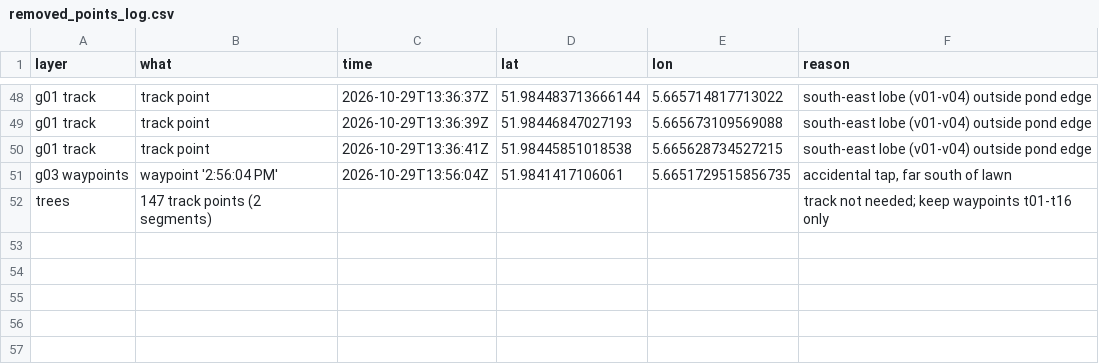
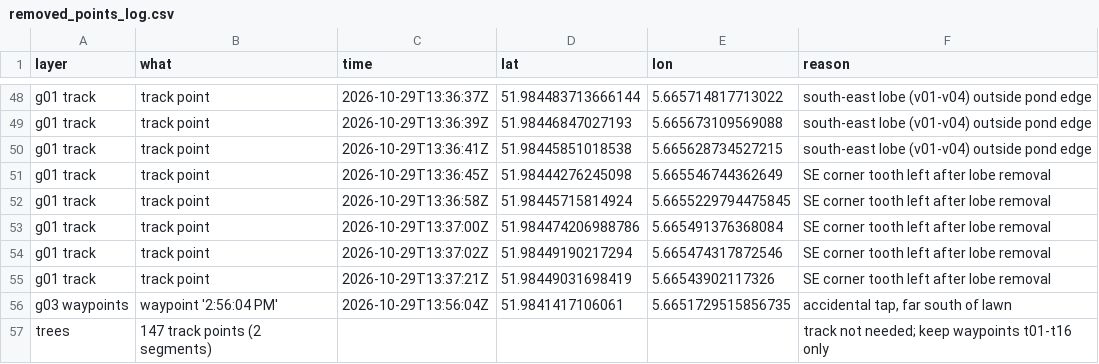
Before and after one commit to nalanib/SWECC004-Oak-Tree-Health-Monitoring, a CSV file: GIS map/output/removed_points_log.csv, drawn as a sheet; only a part is shown, gaps mark what is left out.

```diff
--- a/GIS map/output/removed_points_log.csv
+++ b/GIS map/output/removed_points_log.csv
@@ -50,2 +50,7 @@ g01 track,track point,2026-10-29T13:36:39Z,51.98446847027193,5.665673109569088,s
 g01 track,track point,2026-10-29T13:36:41Z,51.98445851018538,5.665628734527215,south-east lobe (v01-v04) outside pond edge
+g01 track,track point,2026-10-29T13:36:45Z,51.98444276245098,5.665546744362649,SE corner tooth left after lobe removal
+g01 track,track point,2026-10-29T13:36:58Z,51.98445715814924,5.6655229794475845,SE corner tooth left after lobe removal
+g01 track,track point,2026-10-29T13:37:00Z,51.984474206988786,5.665491376368084,SE corner tooth left after lobe removal
+g01 track,track point,2026-10-29T13:37:02Z,51.98449190217294,5.665474317872546,SE corner tooth left after lobe removal
+g01 track,track point,2026-10-29T13:37:21Z,51.98449031698419,5.66543902117326,SE corner tooth left after lobe removal
 g03 waypoints,waypoint '2:56:04 PM',2026-10-29T13:56:04Z,51.9841417106061,5.6651729515856735,"accidental tap, far south of lawn"
```
Also changed, not shown: 6 other files.
